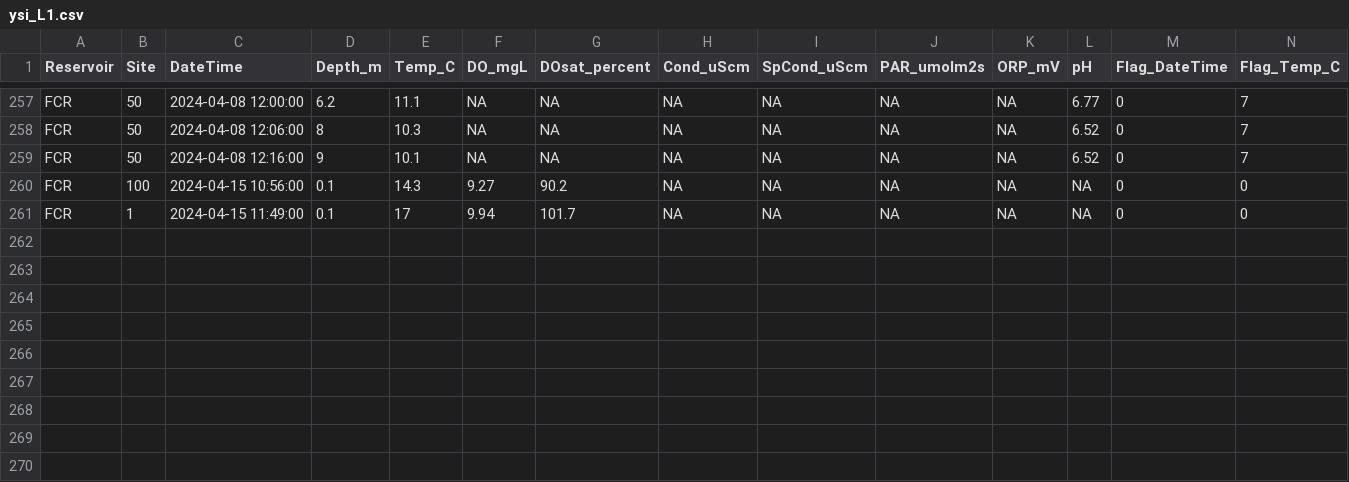
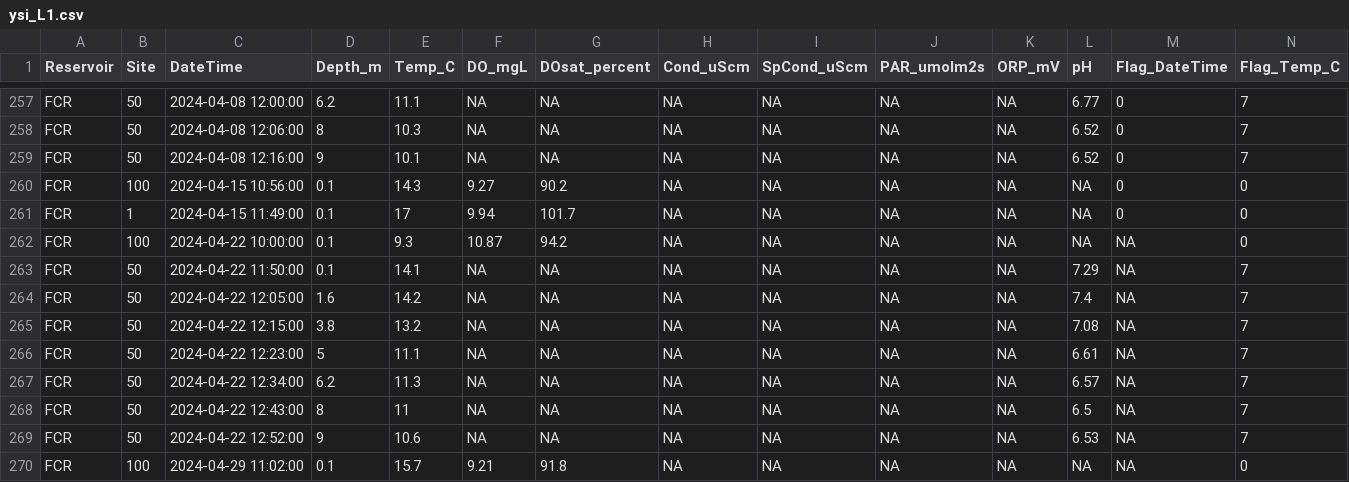
Before and after one commit to hlwander/Reservoirs, a CSV file: Data/DataNotYetUploadedToEDI/YSI_PAR/ysi_L1.csv, drawn as a sheet; only a part is shown, gaps mark what is left out; rows hold the shown columns only; the diff names each change by its address in the sheet, - before the commit and + after, or states it on an @@ line.

```diff
--- a/Data/DataNotYetUploadedToEDI/YSI_PAR/ysi_L1.csv
+++ b/Data/DataNotYetUploadedToEDI/YSI_PAR/ysi_L1.csv
+row 262: FCR | 100 | 2024-04-22 10:00:00 | 0.1 | 9.3 | 10.87 | 94.2 | NA | NA | NA | NA | NA | NA | 0
+row 263: FCR | 50 | 2024-04-22 11:50:00 | 0.1 | 14.1 | NA | NA | NA | NA | NA | NA | 7.29 | NA | 7
+row 264: FCR | 50 | 2024-04-22 12:05:00 | 1.6 | 14.2 | NA | NA | NA | NA | NA | NA | 7.4 | NA | 7
+row 265: FCR | 50 | 2024-04-22 12:15:00 | 3.8 | 13.2 | NA | NA | NA | NA | NA | NA | 7.08 | NA | 7
+row 266: FCR | 50 | 2024-04-22 12:23:00 | 5 | 11.1 | NA | NA | NA | NA | NA | NA | 6.61 | NA | 7
+row 267: FCR | 50 | 2024-04-22 12:34:00 | 6.2 | 11.3 | NA | NA | NA | NA | NA | NA | 6.57 | NA | 7
+row 268: FCR | 50 | 2024-04-22 12:43:00 | 8 | 11 | NA | NA | NA | NA | NA | NA | 6.5 | NA | 7
+row 269: FCR | 50 | 2024-04-22 12:52:00 | 9 | 10.6 | NA | NA | NA | NA | NA | NA | 6.53 | NA | 7
+row 270: FCR | 100 | 2024-04-29 11:02:00 | 0.1 | 15.7 | 9.21 | 91.8 | NA | NA | NA | NA | NA | NA | 0
```
